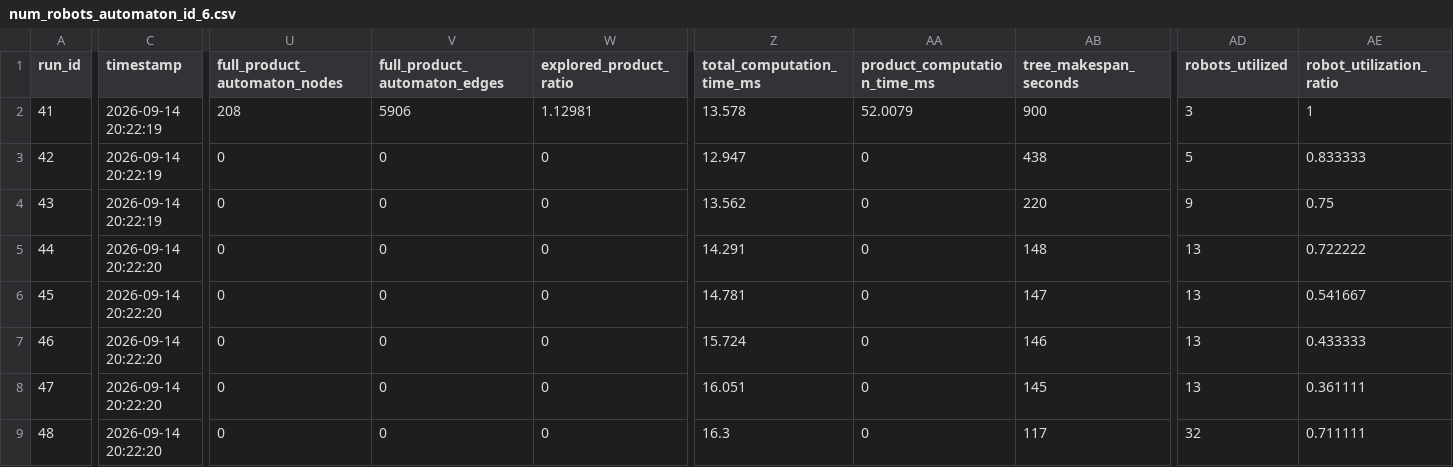
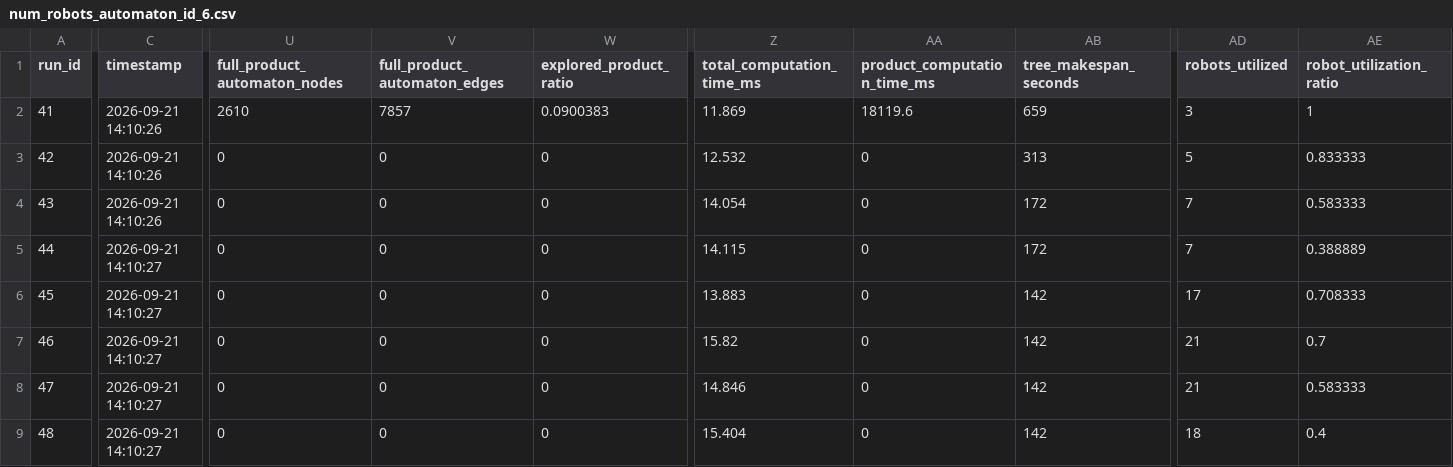
Before and after one commit to jrourke48/HMRTA_with_Multi-Capability_Robots, a CSV file: MCTB-PDT/organizedtests/number_robots/data/num_robots_automaton_id_6.csv, drawn as a sheet; only a part is shown, gaps mark what is left out; the diff covers the shown part only; the diff names each change by its address in the sheet, - before the commit and + after, or states it on an @@ line.

Commit message:
Changed the average_capabilities and robot_homogeneity tests and how they are plotted to be more organized

```diff
--- a/MCTB-PDT/organizedtests/number_robots/data/num_robots_automaton_id_6.csv
+++ b/MCTB-PDT/organizedtests/number_robots/data/num_robots_automaton_id_6.csv
-C2:C4 (timestamp): 2026-09-14 20:22:19
+C2:C4 (timestamp): 2026-09-21 14:10:26
-U2 (full_product_automaton_nodes): 208
+U2 (full_product_automaton_nodes): 2610
-V2 (full_product_automaton_edges): 5906
+V2 (full_product_automaton_edges): 7857
-W2 (explored_product_ratio): 1.12981
+W2 (explored_product_ratio): 0.0900383
-Z2 (total_computation_time_ms): 13.578
+Z2 (total_computation_time_ms): 11.869
-AA2 (product_computation_time_ms): 52.0079
+AA2 (product_computation_time_ms): 18119.6
-AB2 (tree_makespan_seconds): 900
+AB2 (tree_makespan_seconds): 659
-Z3 (total_computation_time_ms): 12.947
+Z3 (total_computation_time_ms): 12.532
-AB3 (tree_makespan_seconds): 438
+AB3 (tree_makespan_seconds): 313
-Z4 (total_computation_time_ms): 13.562
+Z4 (total_computation_time_ms): 14.054
-AB4 (tree_makespan_seconds): 220
+AB4 (tree_makespan_seconds): 172
-AD4 (robots_utilized): 9
+AD4 (robots_utilized): 7
-AE4 (robot_utilization_ratio): 0.75
+AE4 (robot_utilization_ratio): 0.583333
-C5:C9 (timestamp): 2026-09-14 20:22:20
+C5:C9 (timestamp): 2026-09-21 14:10:27
-Z5 (total_computation_time_ms): 14.291
+Z5 (total_computation_time_ms): 14.115
-AB5 (tree_makespan_seconds): 148
+AB5 (tree_makespan_seconds): 172
-AD5 (robots_utilized): 13
+AD5 (robots_utilized): 7
-AE5 (robot_utilization_ratio): 0.722222
+AE5 (robot_utilization_ratio): 0.388889
-Z6 (total_computation_time_ms): 14.781
+Z6 (total_computation_time_ms): 13.883
-AB6 (tree_makespan_seconds): 147
+AB6 (tree_makespan_seconds): 142
-AD6 (robots_utilized): 13
+AD6 (robots_utilized): 17
-AE6 (robot_utilization_ratio): 0.541667
+AE6 (robot_utilization_ratio): 0.708333
-Z7 (total_computation_time_ms): 15.724
+Z7 (total_computation_time_ms): 15.82
-AB7 (tree_makespan_seconds): 146
+AB7 (tree_makespan_seconds): 142
-AD7:AD8 (robots_utilized): 13
+AD7:AD8 (robots_utilized): 21
-AE7 (robot_utilization_ratio): 0.433333
+AE7 (robot_utilization_ratio): 0.7
-Z8 (total_computation_time_ms): 16.051
+Z8 (total_computation_time_ms): 14.846
-AB8 (tree_makespan_seconds): 145
+AB8 (tree_makespan_seconds): 142
-AE8 (robot_utilization_ratio): 0.361111
+AE8 (robot_utilization_ratio): 0.583333
-Z9 (total_computation_time_ms): 16.3
+Z9 (total_computation_time_ms): 15.404
-AB9 (tree_makespan_seconds): 117
+AB9 (tree_makespan_seconds): 142
-AD9 (robots_utilized): 32
+AD9 (robots_utilized): 18
-AE9 (robot_utilization_ratio): 0.711111
+AE9 (robot_utilization_ratio): 0.4
```
Also changed, not shown: 1 edited cell elsewhere in this file, MCTB-PDT/organizedtests/number_robots/data/num_robots_automaton_id_1.csv, MCTB-PDT/organizedtests/number_robots/data/num_robots_automaton_id_7.csv, 28 other files.
